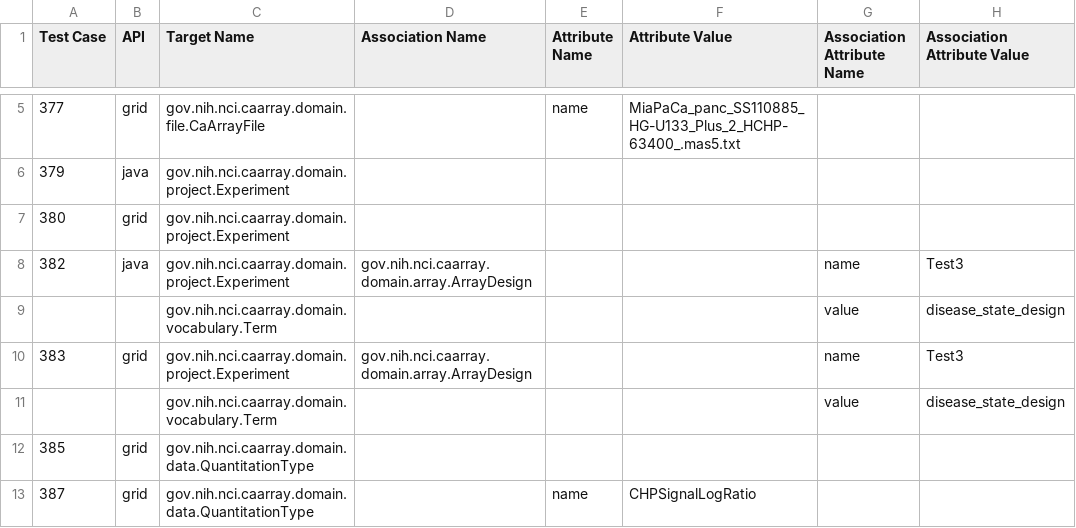
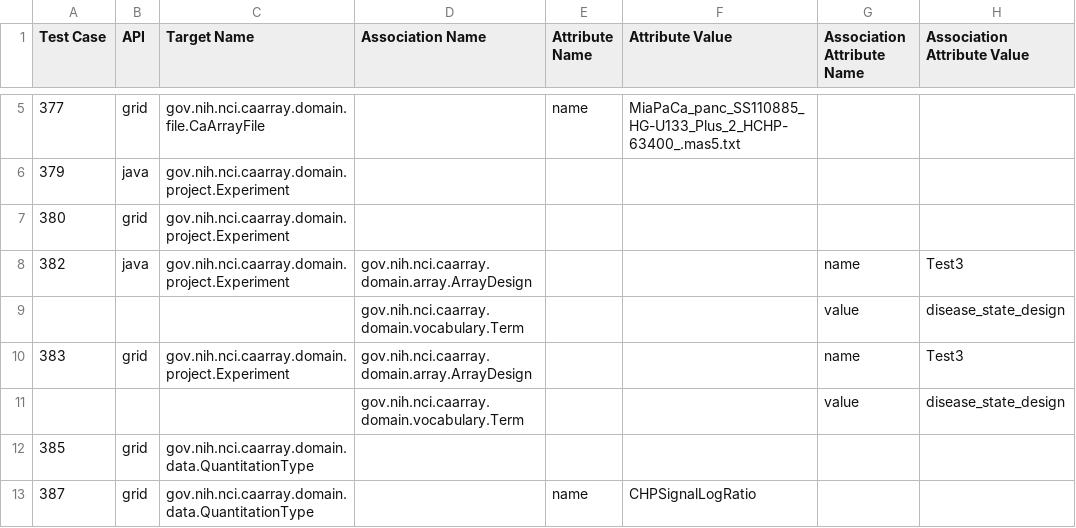
Before and after one commit to NCIP/caarray, a CSV file: qa/software/Legacy_API_Test_Suite/config/CQL.csv, drawn as a sheet; only a part is shown, gaps mark what is left out; the diff names each change by its address in the sheet, - before the commit and + after, or states it on an @@ line.

Commit message:
fix API tests

```diff
--- a/qa/software/Legacy_API_Test_Suite/config/CQL.csv
+++ b/qa/software/Legacy_API_Test_Suite/config/CQL.csv
-C9 (Target Name): gov.nih.nci.caarray.domain.vocabulary.Term
+C9 (Target Name): (empty)
-D9 (Association Name): (empty)
+D9 (Association Name): gov.nih.nci.caarray.domain.vocabulary.Term
-C11 (Target Name): gov.nih.nci.caarray.domain.vocabulary.Term
+C11 (Target Name): (empty)
-D11 (Association Name): (empty)
+D11 (Association Name): gov.nih.nci.caarray.domain.vocabulary.Term
```
Also changed, not shown: 4 other files.
